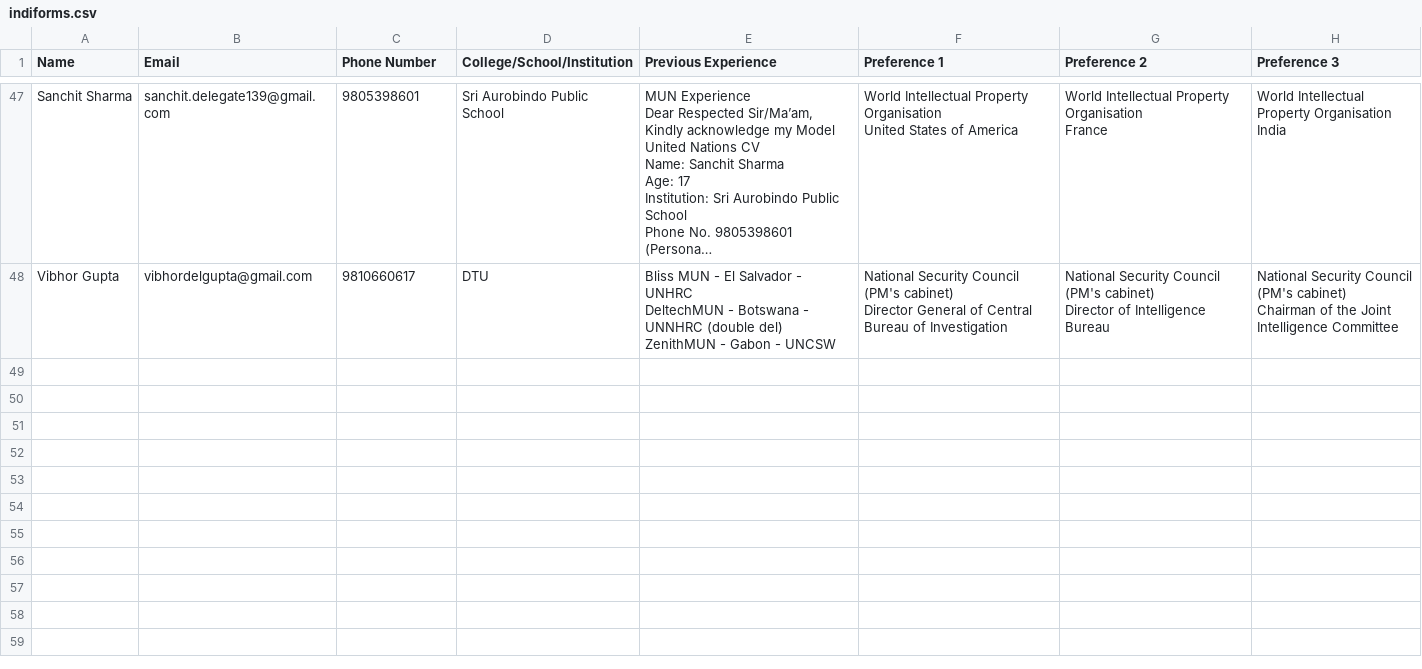
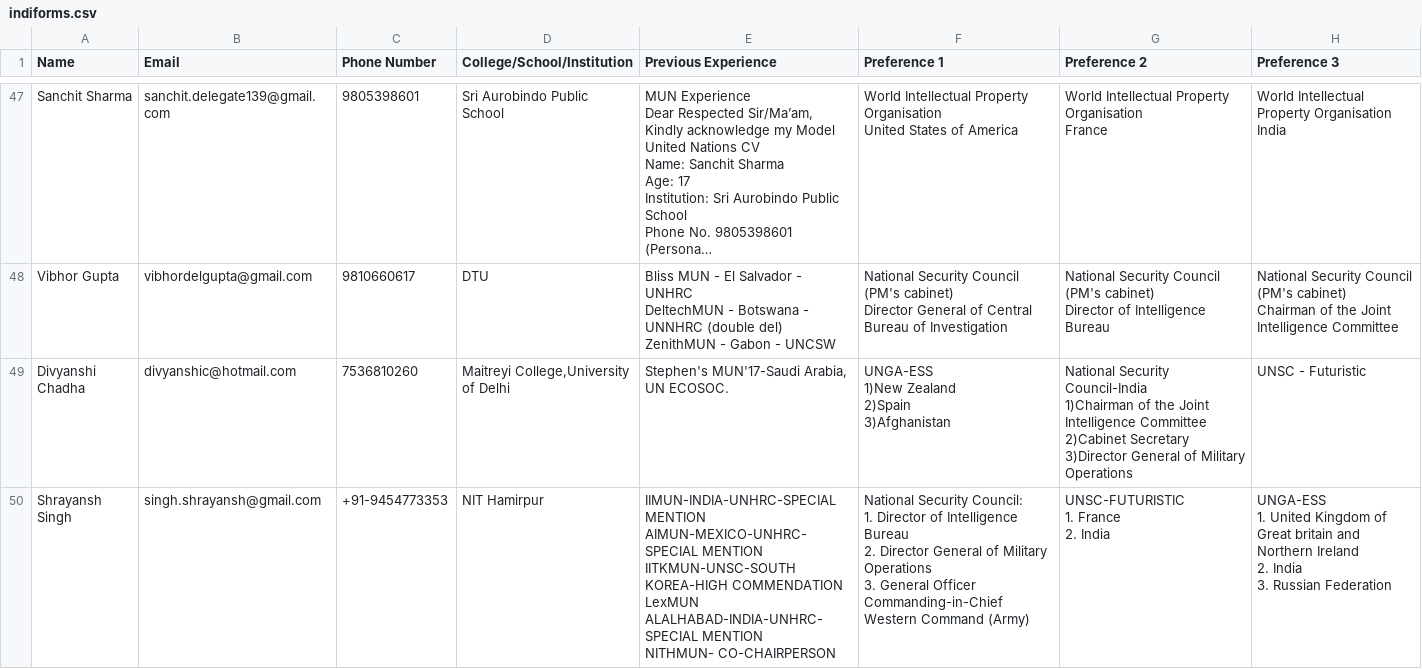
Before and after one commit to gureks/iiitdmun, a CSV file: iiitdmun/indiforms.csv, drawn as a sheet; only a part is shown, gaps mark what is left out; long unchanged cells end in …; ↵ is a line break in a cell; the diff covers the shown part only; the diff names each change by its address in the sheet, - before the commit and + after, or states it on an @@ line.

```diff
--- a/iiitdmun/indiforms.csv
+++ b/iiitdmun/indiforms.csv
+row 49: Divyanshi Chadha | divyanshic@hotmail.com | 7536810260 | Maitreyi College,University of Delhi | Stephen's MUN'17-Saudi Arabia, UN ECOSOC. | UNGA-ESS ↵ 1)New Zealand ↵ 2)Spain ↵ 3)Afghanistan | National Security Council-India ↵ 1)Chairman of the Joint Intelligence Committee ↵ 2)Cabinet Secretary ↵ 3)Director General of Military Operations | UNSC - Futuristic
+row 50: Shrayansh Singh | singh.shrayansh@gmail.com | +91-9454773353 | NIT Hamirpur | IIMUN-INDIA-UNHRC-SPECIAL MENTION ↵ AIMUN-MEXICO-UNHRC-SPECIAL MENTION ↵ IITKMUN-UNSC-SOUTH KOREA-HIGH COMMENDATION ↵ LexMUN ALALHABAD-INDIA-UNHRC-SPECIAL MENTION ↵ NITHMUN- CO-CHAIRPERSON | National Security Council: ↵ 1. Director of Intelligence Bureau ↵ 2. Director General of Military Operations ↵ 3. General Officer Commanding-in-Chief Western Command (Army) | UNSC-FUTURISTIC ↵ 1. France ↵ 2. India | UNGA-ESS ↵ 1. United Kingdom of Great britain and Northern Ireland ↵ 2. India ↵ 3. Russian Federation
```
Also changed, not shown: 3 added rows elsewhere in this file, iiitdmun/conforms.csv.
